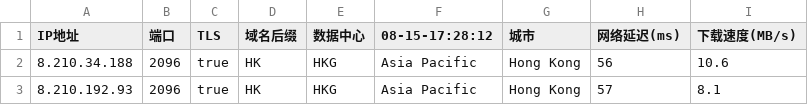
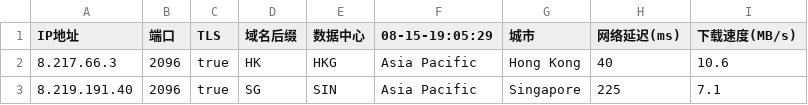
Before and after one commit to chuansuodiqiu/DownlodKV, a CSV file: 45102-1-2096-baipiao.csv, drawn as a sheet.

```diff
--- a/45102-1-2096-baipiao.csv
+++ b/45102-1-2096-baipiao.csv
@@ -1,3 +1,3 @@
-IP地址,端口,TLS,域名后缀,数据中心,08-15-17:28:12,城市,网络延迟(ms),下载速度(MB/s)
-8.210.34.188,2096,true,HK,HKG,Asia Pacific,Hong Kong,56,10.6
-8.210.192.93,2096,true,HK,HKG,Asia Pacific,Hong Kong,57,8.1
+IP地址,端口,TLS,域名后缀,数据中心,08-15-19:05:29,城市,网络延迟(ms),下载速度(MB/s)
+8.217.66.3,2096,true,HK,HKG,Asia Pacific,Hong Kong,40,10.6
+8.219.191.40,2096,true,SG,SIN,Asia Pacific,Singapore,225,7.1
```
Also changed, not shown: 5 other files.
